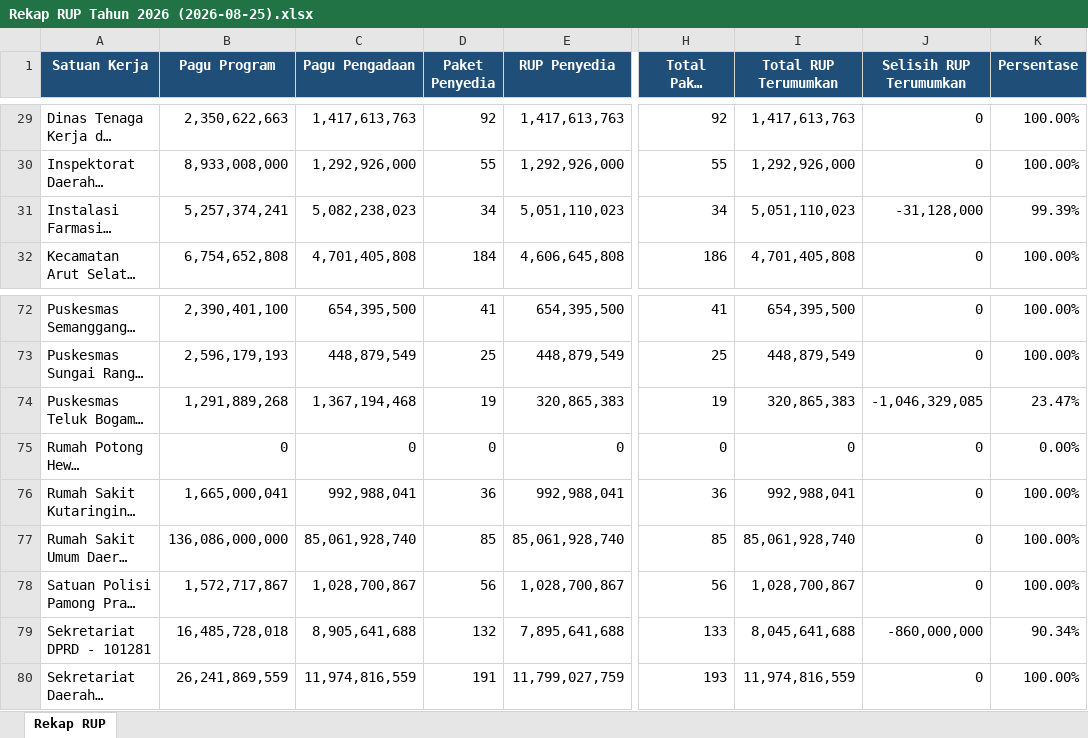
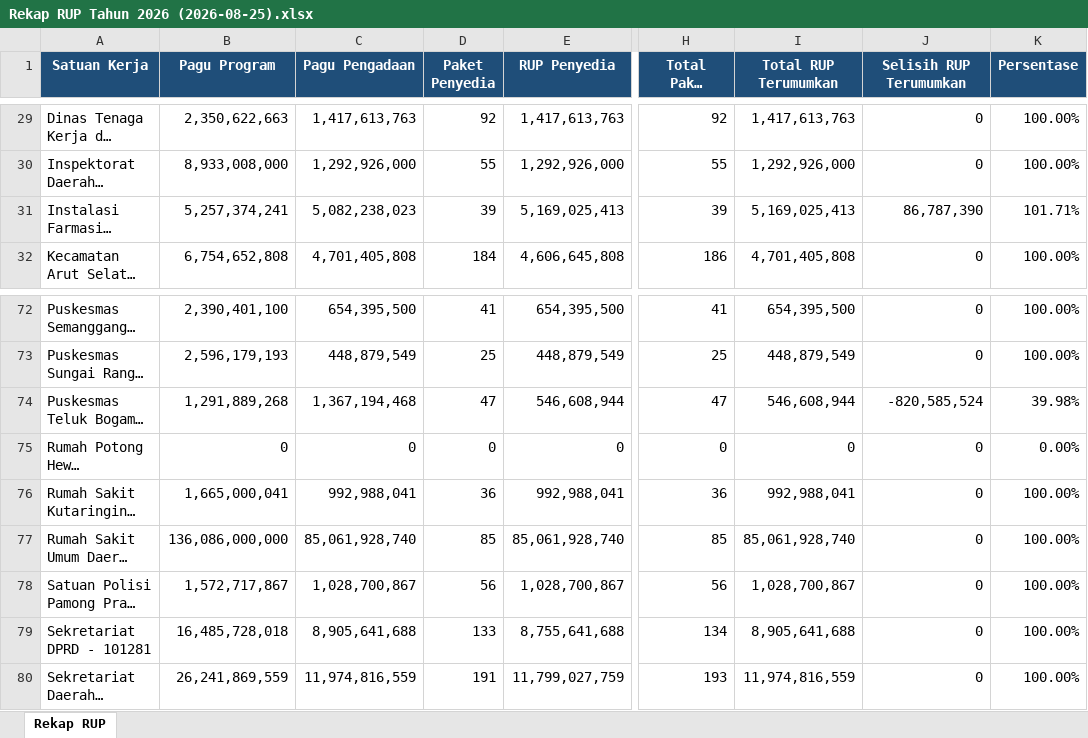
Before and after one commit to rizkipem-21/dashboard.pbjkobar, an Excel workbook: output/rup/2026/Rekap RUP Tahun 2026 (2026-08-25).xlsx, sheet Rekap RUP, drawn as a sheet; only a part is shown, gaps mark what is left out; long unchanged cells end in …; values as stored, in another font and other column widths than the file's, no borders; the diff names each change by its address in the sheet, - before the commit and + after, or states it on an @@ line.

```diff
--- a/output/rup/2026/Rekap RUP Tahun 2026 (2026-08-25).xlsx (sheet Rekap RUP)
+++ b/output/rup/2026/Rekap RUP Tahun 2026 (2026-08-25).xlsx (sheet Rekap RUP)
-D31 (Paket Penyedia): 34
+D31 (Paket Penyedia): 39
-E31 (RUP Penyedia): 5,051,110,023
+E31 (RUP Penyedia): 5,169,025,413
-H31 (Total Paket Terumumkan): 34
+H31 (Total Paket Terumumkan): 39
-I31 (Total RUP Terumumkan): 5,051,110,023
+I31 (Total RUP Terumumkan): 5,169,025,413
-J31 (Selisih RUP Terumumkan): -31,128,000
+J31 (Selisih RUP Terumumkan): 86,787,390
-K31 (Persentase): 99.39%
+K31 (Persentase): 101.71%
-D74 (Paket Penyedia): 19
+D74 (Paket Penyedia): 47
-E74 (RUP Penyedia): 320,865,383
+E74 (RUP Penyedia): 546,608,944
-H74 (Total Paket Terumumkan): 19
+H74 (Total Paket Terumumkan): 47
-I74 (Total RUP Terumumkan): 320,865,383
+I74 (Total RUP Terumumkan): 546,608,944
-J74 (Selisih RUP Terumumkan): -1,046,329,085
+J74 (Selisih RUP Terumumkan): -820,585,524
-K74 (Persentase): 23.47%
+K74 (Persentase): 39.98%
-D79 (Paket Penyedia): 132
+D79 (Paket Penyedia): 133
-E79 (RUP Penyedia): 7,895,641,688
+E79 (RUP Penyedia): 8,755,641,688
-H79 (Total Paket Terumumkan): 133
+H79 (Total Paket Terumumkan): 134
-I79 (Total RUP Terumumkan): 8,045,641,688
+I79 (Total RUP Terumumkan): 8,905,641,688
-J79 (Selisih RUP Terumumkan): -860,000,000
+J79 (Selisih RUP Terumumkan): 0
-K79 (Persentase): 90.34%
+K79 (Persentase): 100.00%
```
Also changed, not shown: 6 other files.
